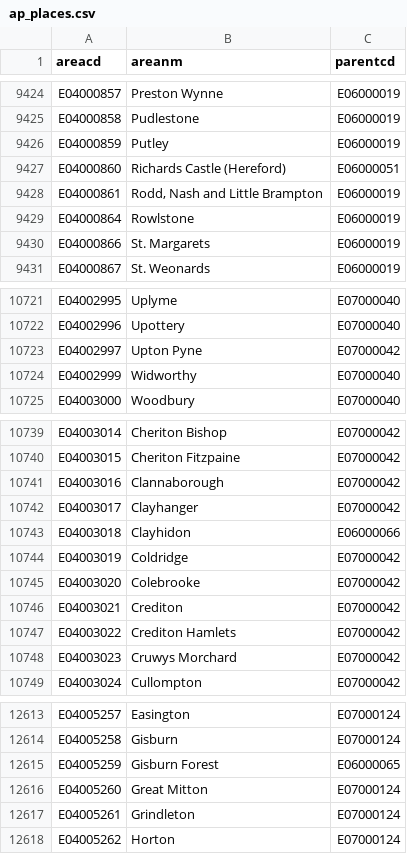
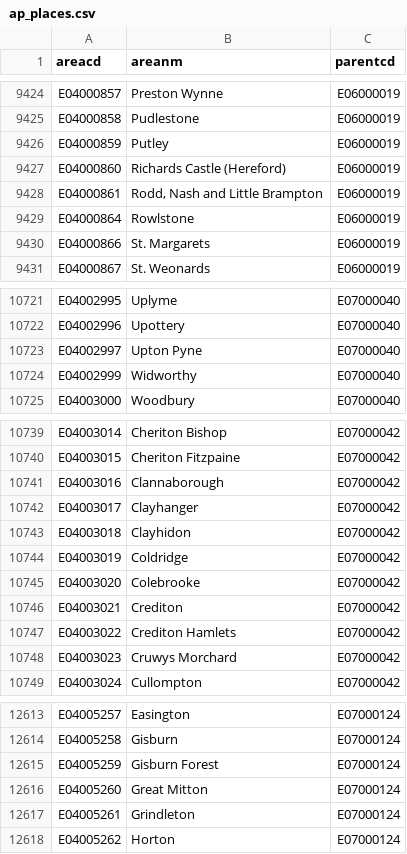
Before and after one commit to ONSvisual/geo-scripts, a CSV file: output/lists/ap_places.csv, drawn as a sheet; only a part is shown, gaps mark what is left out.

Commit message:
updated lookup and lists

```diff
--- a/output/lists/ap_places.csv
+++ b/output/lists/ap_places.csv
@@ -9426,3 +9426,3 @@ E04000858,Pudlestone,E06000019
 E04000859,Putley,E06000019
-E04000860,Richards Castle (Hereford),E06000051
+E04000860,Richards Castle (Hereford),E06000019
 E04000861,"Rodd, Nash and Little Brampton",E06000019
@@ -10722,3 +10722,3 @@ E04002995,Uplyme,E07000040
 E04002996,Upottery,E07000040
-E04002997,Upton Pyne,E07000042
+E04002997,Upton Pyne,E07000040
 E04002999,Widworthy,E07000040
@@ -10742,3 +10742,3 @@ E04003016,Clannaborough,E07000042
 E04003017,Clayhanger,E07000042
-E04003018,Clayhidon,E06000066
+E04003018,Clayhidon,E07000042
 E04003019,Coldridge,E07000042
@@ -12614,3 +12614,3 @@ E04005257,Easington,E07000124
 E04005258,Gisburn,E07000124
-E04005259,Gisburn Forest,E06000065
+E04005259,Gisburn Forest,E07000124
 E04005260,Great Mitton,E07000124
```
Also changed, not shown: output/lists/cp_places.csv.
